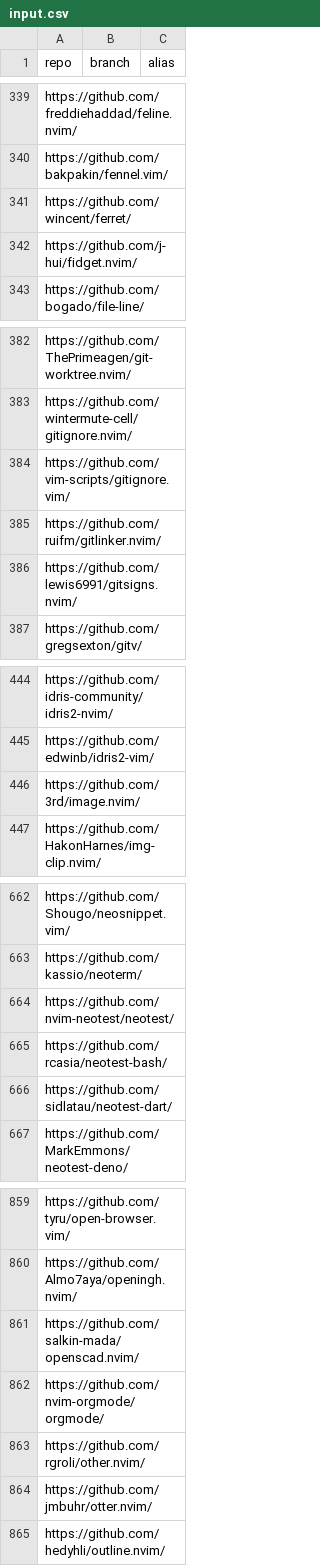
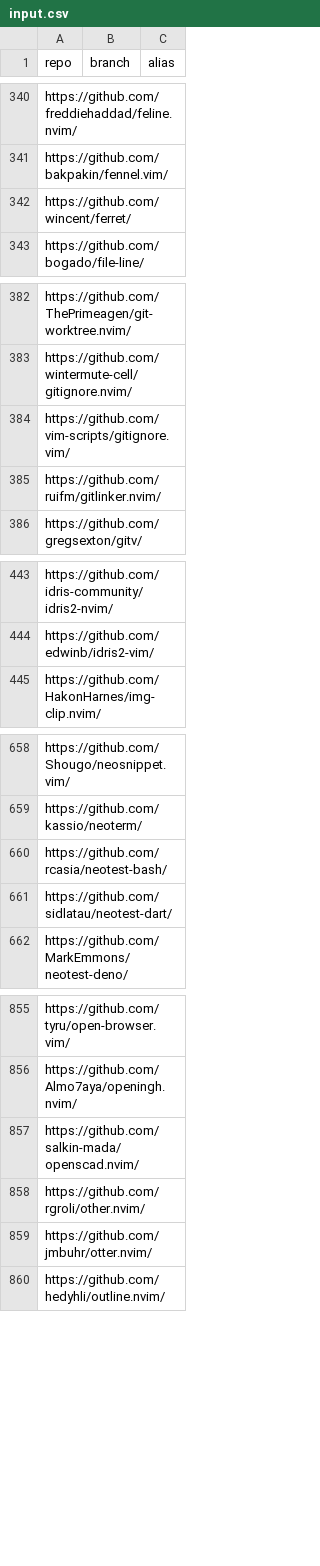
Before and after one commit to PerchunPak/nixpkgs-updaters-library, a CSV file: example/vim-plugins/input.csv, drawn as a sheet; only a part is shown, gaps mark what is left out; the diff covers the shown part only.

```diff
--- a/example/vim-plugins/input.csv
+++ b/example/vim-plugins/input.csv
@@ -341,3 +342,2 @@ https://github.com/bakpakin/fennel.vim/,,
 https://github.com/wincent/ferret/,,
-https://github.com/j-hui/fidget.nvim/,,
 https://github.com/bogado/file-line/,,
@@ -385,3 +385,2 @@ https://github.com/vim-scripts/gitignore.vim/,,
 https://github.com/ruifm/gitlinker.nvim/,,
-https://github.com/lewis6991/gitsigns.nvim/,,
 https://github.com/gregsexton/gitv/,,
@@ -445,3 +444,2 @@ https://github.com/idris-community/idris2-nvim/,,
 https://github.com/edwinb/idris2-vim/,,
-https://github.com/3rd/image.nvim/,,
 https://github.com/HakonHarnes/img-clip.nvim/,,
@@ -663,3 +659,2 @@ https://github.com/Shougo/neosnippet.vim/,,
 https://github.com/kassio/neoterm/,,
-https://github.com/nvim-neotest/neotest/,,
 https://github.com/rcasia/neotest-bash/,,
@@ -861,3 +857,2 @@ https://github.com/Almo7aya/openingh.nvim/,,
 https://github.com/salkin-mada/openscad.nvim/,,
-https://github.com/nvim-orgmode/orgmode/,,
 https://github.com/rgroli/other.nvim/,,
```
Also changed, not shown: 3 added rows and 8 removed rows elsewhere in this file, 1 other file.
